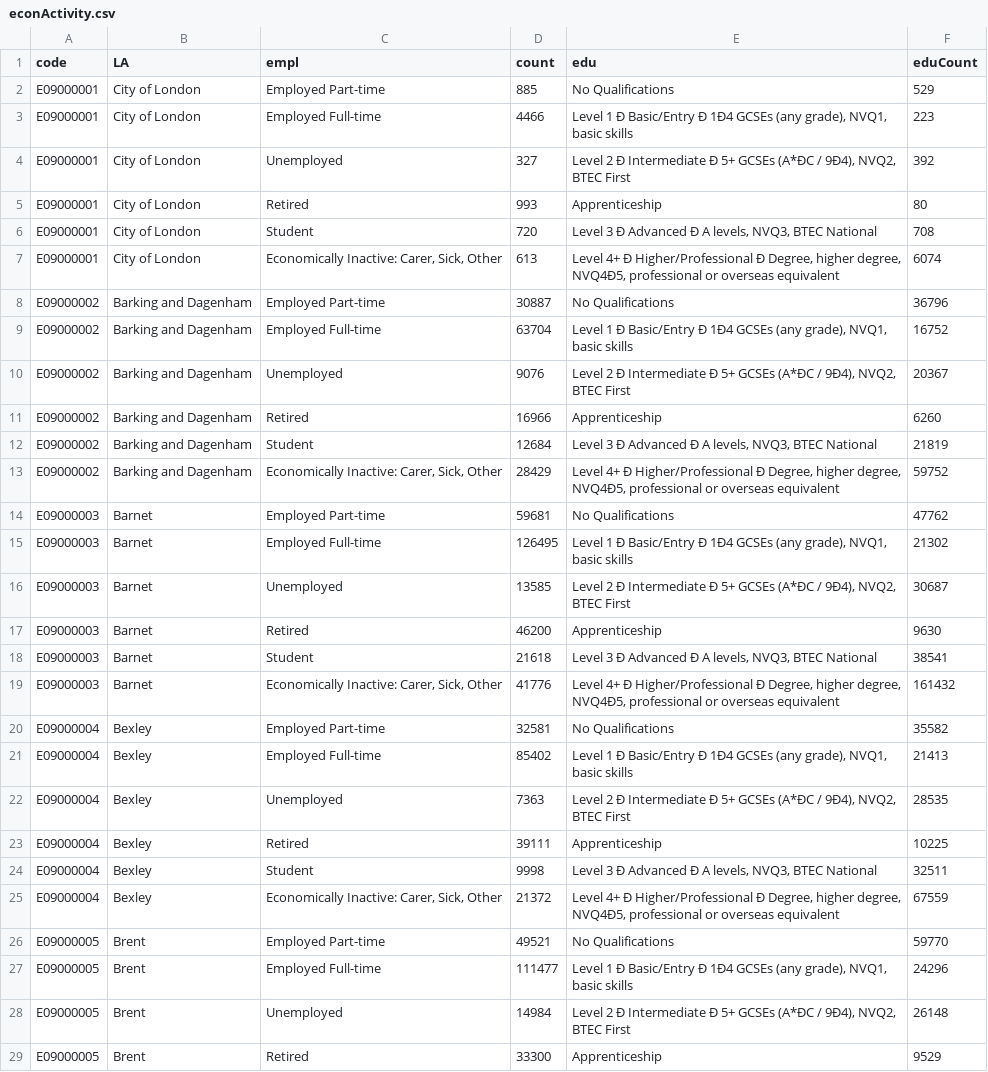
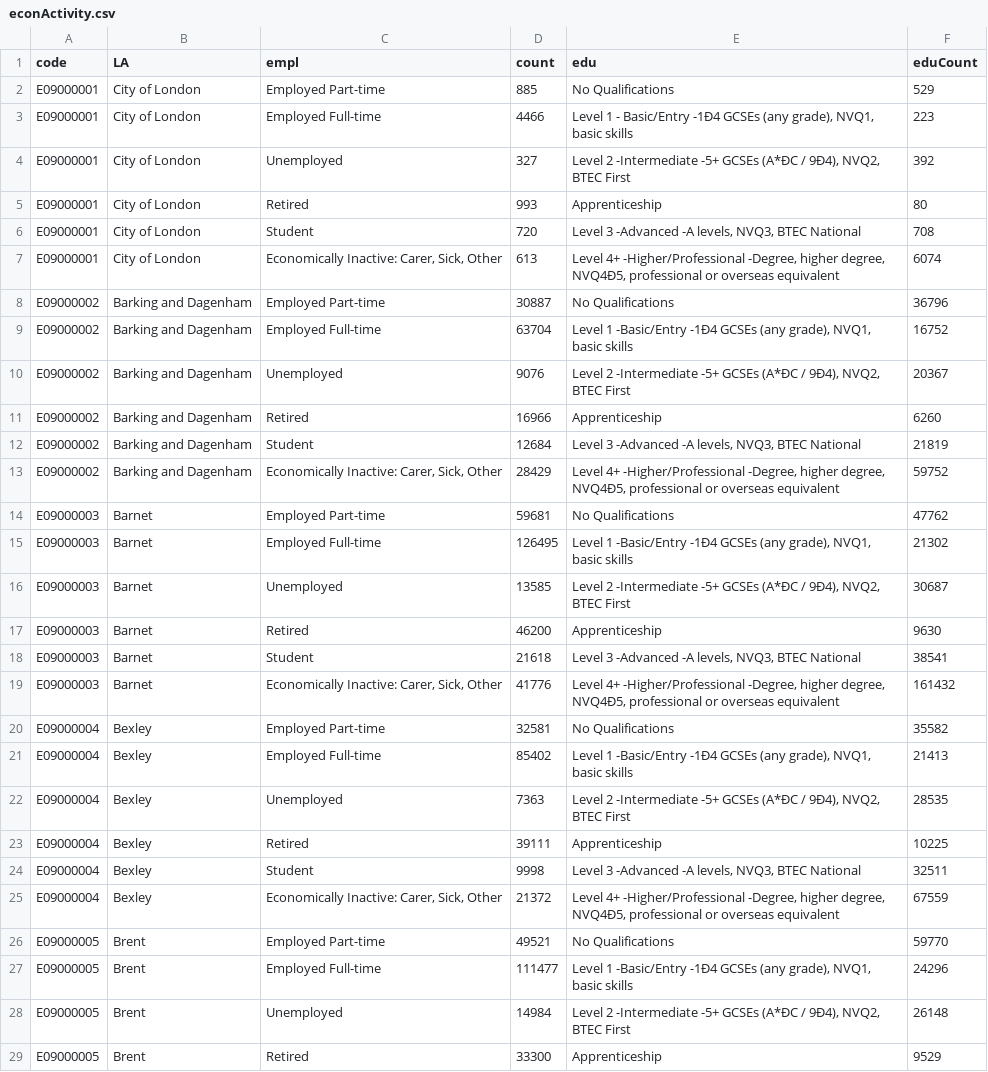
Before and after one commit to Sums02/data1, a CSV file: econActivity.csv, drawn as a sheet; only a part is shown; the diff covers the shown part only.

Commit message:
Update econActivity.csv

```diff
--- a/econActivity.csv
+++ b/econActivity.csv
@@ -3,2 +3,2 @@ E09000001,City of London,Employed Part-time,885,No Qualifications,529,,,,
-E09000001,City of London,Employed Full-time,4466,"Level 1 Ð Basic/Entry Ð 1Ð4 GCSEs (any grade), NVQ1, basic skills",223,,,,
-E09000001,City of London,Unemployed,327,"Level 2 Ð Intermediate Ð 5+ GCSEs (A*ÐC / 9Ð4), NVQ2, BTEC First",392,,,,
+E09000001,City of London,Employed Full-time,4466,"Level 1 - Basic/Entry -1Ð4 GCSEs (any grade), NVQ1, basic skills",223
+E09000001,City of London,Unemployed,327,"Level 2 -Intermediate -5+ GCSEs (A*ÐC / 9Ð4), NVQ2, BTEC First",392
@@ -6,2 +6,2 @@ E09000001,City of London,Retired,993,Apprenticeship,80,,,,
-E09000001,City of London,Student,720,"Level 3 Ð Advanced Ð A levels, NVQ3, BTEC National",708,,,,
-E09000001,City of London,"Economically Inactive: Carer, Sick, Other",613,"Level 4+ Ð Higher/Professional Ð Degree, higher degree, NVQ4Ð5, professional or overseas equivalent",6074,,,,
+E09000001,City of London,Student,720,"Level 3 -Advanced -A levels, NVQ3, BTEC National",708
+E09000001,City of London,"Economically Inactive: Carer, Sick, Other",613,"Level 4+ -Higher/Professional -Degree, higher degree, NVQ4Ð5, professional or overseas equivalent",6074
@@ -9,2 +9,2 @@ E09000002,Barking and Dagenham,Employed Part-time,30887,No Qualifications,36796,
-E09000002,Barking and Dagenham,Employed Full-time,63704,"Level 1 Ð Basic/Entry Ð 1Ð4 GCSEs (any grade), NVQ1, basic skills",16752,,,,
-E09000002,Barking and Dagenham,Unemployed,9076,"Level 2 Ð Intermediate Ð 5+ GCSEs (A*ÐC / 9Ð4), NVQ2, BTEC First",20367,,,,
+E09000002,Barking and Dagenham,Employed Full-time,63704,"Level 1 -Basic/Entry -1Ð4 GCSEs (any grade), NVQ1, basic skills",16752
+E09000002,Barking and Dagenham,Unemployed,9076,"Level 2 -Intermediate -5+ GCSEs (A*ÐC / 9Ð4), NVQ2, BTEC First",20367
@@ -12,2 +12,2 @@ E09000002,Barking and Dagenham,Retired,16966,Apprenticeship,6260,,,,
-E09000002,Barking and Dagenham,Student,12684,"Level 3 Ð Advanced Ð A levels, NVQ3, BTEC National",21819,,,,
-E09000002,Barking and Dagenham,"Economically Inactive: Carer, Sick, Other",28429,"Level 4+ Ð Higher/Professional Ð Degree, higher degree, NVQ4Ð5, professional or overseas equivalent",59752,,,,
+E09000002,Barking and Dagenham,Student,12684,"Level 3 -Advanced -A levels, NVQ3, BTEC National",21819
+E09000002,Barking and Dagenham,"Economically Inactive: Carer, Sick, Other",28429,"Level 4+ -Higher/Professional -Degree, higher degree, NVQ4Ð5, professional or overseas equivalent",59752
@@ -15,2 +15,2 @@ E09000003,Barnet,Employed Part-time,59681,No Qualifications,47762,,,,
-E09000003,Barnet,Employed Full-time,126495,"Level 1 Ð Basic/Entry Ð 1Ð4 GCSEs (any grade), NVQ1, basic skills",21302,,,,
-E09000003,Barnet,Unemployed,13585,"Level 2 Ð Intermediate Ð 5+ GCSEs (A*ÐC / 9Ð4), NVQ2, BTEC First",30687,,,,
+E09000003,Barnet,Employed Full-time,126495,"Level 1 -Basic/Entry -1Ð4 GCSEs (any grade), NVQ1, basic skills",21302
+E09000003,Barnet,Unemployed,13585,"Level 2 -Intermediate -5+ GCSEs (A*ÐC / 9Ð4), NVQ2, BTEC First",30687
@@ -18,2 +18,2 @@ E09000003,Barnet,Retired,46200,Apprenticeship,9630,,,,
-E09000003,Barnet,Student,21618,"Level 3 Ð Advanced Ð A levels, NVQ3, BTEC National",38541,,,,
-E09000003,Barnet,"Economically Inactive: Carer, Sick, Other",41776,"Level 4+ Ð Higher/Professional Ð Degree, higher degree, NVQ4Ð5, professional or overseas equivalent",161432,,,,
+E09000003,Barnet,Student,21618,"Level 3 -Advanced -A levels, NVQ3, BTEC National",38541
+E09000003,Barnet,"Economically Inactive: Carer, Sick, Other",41776,"Level 4+ -Higher/Professional -Degree, higher degree, NVQ4Ð5, professional or overseas equivalent",161432
@@ -21,2 +21,2 @@ E09000004,Bexley,Employed Part-time,32581,No Qualifications,35582,,,,
-E09000004,Bexley,Employed Full-time,85402,"Level 1 Ð Basic/Entry Ð 1Ð4 GCSEs (any grade), NVQ1, basic skills",21413,,,,
-E09000004,Bexley,Unemployed,7363,"Level 2 Ð Intermediate Ð 5+ GCSEs (A*ÐC / 9Ð4), NVQ2, BTEC First",28535,,,,
+E09000004,Bexley,Employed Full-time,85402,"Level 1 -Basic/Entry -1Ð4 GCSEs (any grade), NVQ1, basic skills",21413
+E09000004,Bexley,Unemployed,7363,"Level 2 -Intermediate -5+ GCSEs (A*ÐC / 9Ð4), NVQ2, BTEC First",28535
@@ -24,2 +24,2 @@ E09000004,Bexley,Retired,39111,Apprenticeship,10225,,,,
-E09000004,Bexley,Student,9998,"Level 3 Ð Advanced Ð A levels, NVQ3, BTEC National",32511,,,,
-E09000004,Bexley,"Economically Inactive: Carer, Sick, Other",21372,"Level 4+ Ð Higher/Professional Ð Degree, higher degree, NVQ4Ð5, professional or overseas equivalent",67559,,,,
+E09000004,Bexley,Student,9998,"Level 3 -Advanced -A levels, NVQ3, BTEC National",32511
+E09000004,Bexley,"Economically Inactive: Carer, Sick, Other",21372,"Level 4+ -Higher/Professional -Degree, higher degree, NVQ4Ð5, professional or overseas equivalent",67559
@@ -27,2 +27,2 @@ E09000005,Brent,Employed Part-time,49521,No Qualifications,59770,,,,
-E09000005,Brent,Employed Full-time,111477,"Level 1 Ð Basic/Entry Ð 1Ð4 GCSEs (any grade), NVQ1, basic skills",24296,,,,
-E09000005,Brent,Unemployed,14984,"Level 2 Ð Intermediate Ð 5+ GCSEs (A*ÐC / 9Ð4), NVQ2, BTEC First",26148,,,,
+E09000005,Brent,Employed Full-time,111477,"Level 1 -Basic/Entry -1Ð4 GCSEs (any grade), NVQ1, basic skills",24296
+E09000005,Brent,Unemployed,14984,"Level 2 -Intermediate -5+ GCSEs (A*ÐC / 9Ð4), NVQ2, BTEC First",26148
```
Also changed, not shown: 114 edited cells elsewhere in this file.
